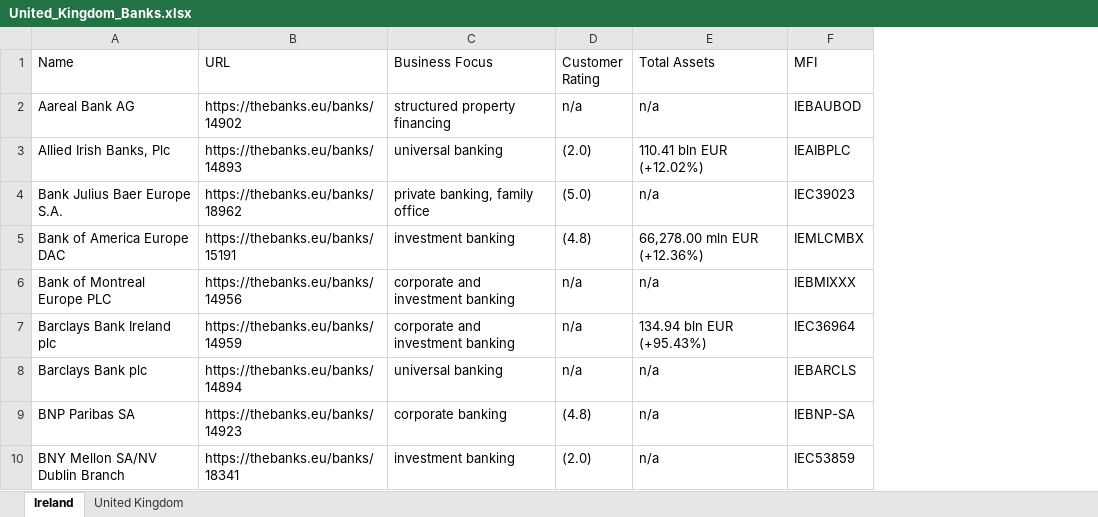
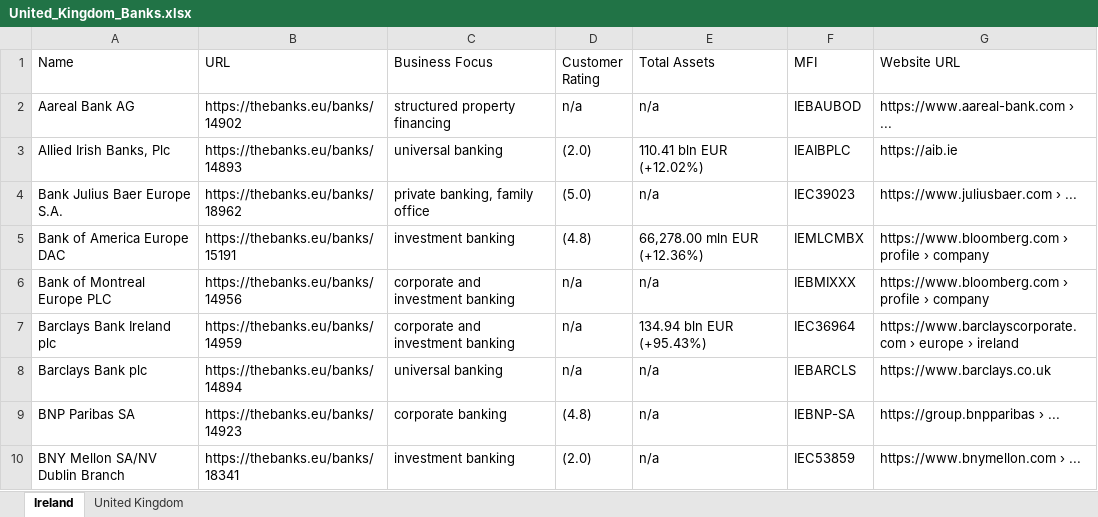
Before and after one commit to bencouser/theBanks_scrapping, an Excel workbook: United_Kingdom_Banks.xlsx, sheet Ireland, drawn as a sheet; only a part is shown; values as stored, in another font and other column widths than the file's, no borders; the diff names each change by its address in the sheet, - before the commit and + after, or states it on an @@ line.

Commit message:
ireland done

```diff
--- a/United_Kingdom_Banks.xlsx (sheet Ireland)
+++ b/United_Kingdom_Banks.xlsx (sheet Ireland)
+column G (Website URL), rows 2-10: https://www.aareal-bank.com › ... | https://aib.ie | https://www.juliusbaer.com › ... | https://www.bloomberg.com › profile › company | https://www.bloomberg.com › profile › company | https://www.barclayscorporate.com › europe › ireland | https://www.barclays.co.uk | https://group.bnpparibas › ... | https://www.bnymellon.com › ...
```
Also changed, not shown: 2 other files.
